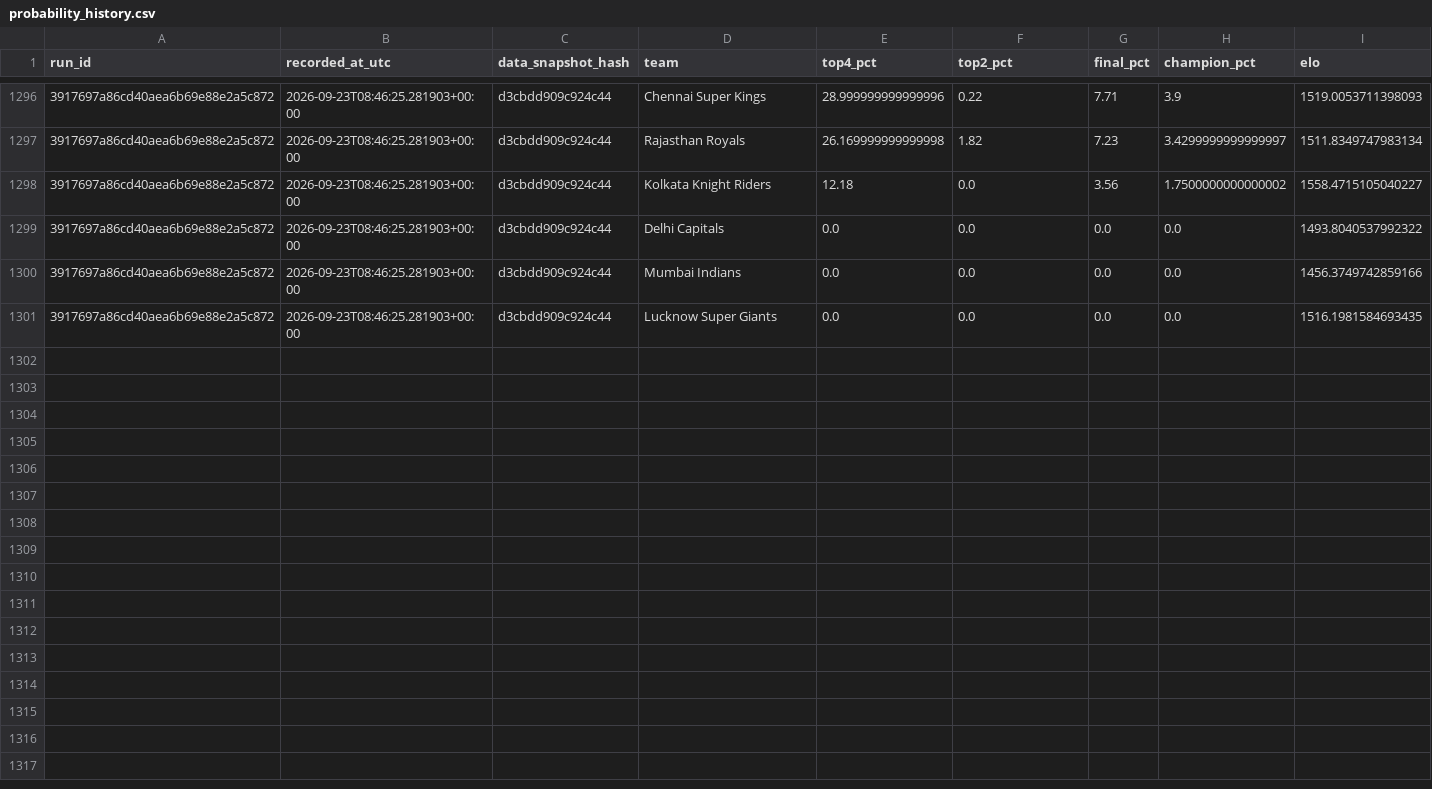
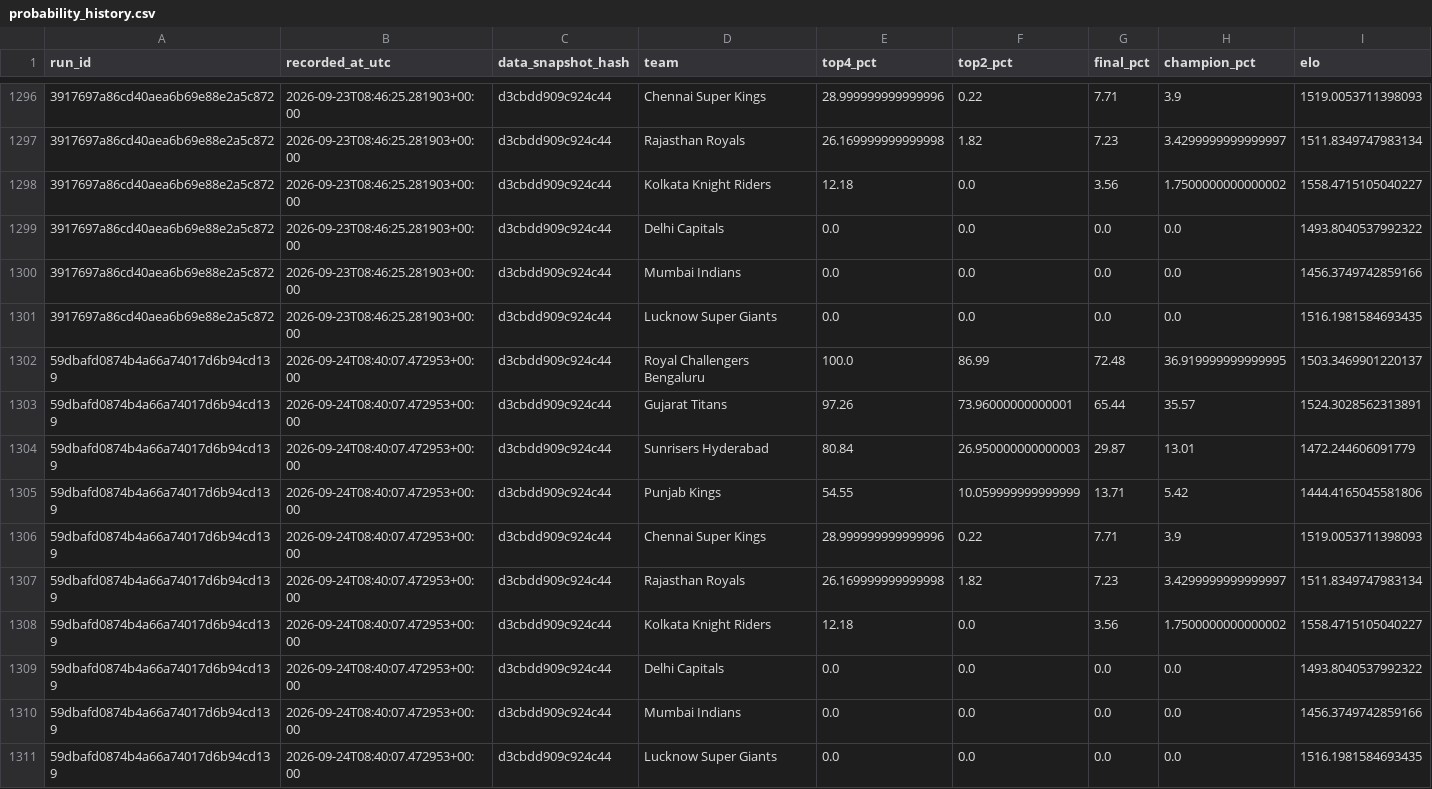
Before and after one commit to Vatsalsrivastava1209/IPL-Predictor, a CSV file: outputs/probability_history.csv, drawn as a sheet; only a part is shown, gaps mark what is left out; the diff names each change by its address in the sheet, - before the commit and + after, or states it on an @@ line.

```diff
--- a/outputs/probability_history.csv
+++ b/outputs/probability_history.csv
+row 1302: 59dbafd0874b4a66a74017d6b94cd139 | 2026-09-24T08:40:07.472953+00:00 | d3cbdd909c924c44 | Royal Challengers Bengaluru | 100.0 | 86.99 | 72.48 | 36.919999999999995 | 1503.3469901220137
+row 1303: 59dbafd0874b4a66a74017d6b94cd139 | 2026-09-24T08:40:07.472953+00:00 | d3cbdd909c924c44 | Gujarat Titans | 97.26 | 73.96000000000001 | 65.44 | 35.57 | 1524.3028562313891
+row 1304: 59dbafd0874b4a66a74017d6b94cd139 | 2026-09-24T08:40:07.472953+00:00 | d3cbdd909c924c44 | Sunrisers Hyderabad | 80.84 | 26.950000000000003 | 29.87 | 13.01 | 1472.244606091779
+row 1305: 59dbafd0874b4a66a74017d6b94cd139 | 2026-09-24T08:40:07.472953+00:00 | d3cbdd909c924c44 | Punjab Kings | 54.55 | 10.059999999999999 | 13.71 | 5.42 | 1444.4165045581806
+row 1306: 59dbafd0874b4a66a74017d6b94cd139 | 2026-09-24T08:40:07.472953+00:00 | d3cbdd909c924c44 | Chennai Super Kings | 28.999999999999996 | 0.22 | 7.71 | 3.9 | 1519.0053711398093
+row 1307: 59dbafd0874b4a66a74017d6b94cd139 | 2026-09-24T08:40:07.472953+00:00 | d3cbdd909c924c44 | Rajasthan Royals | 26.169999999999998 | 1.82 | 7.23 | 3.4299999999999997 | 1511.8349747983134
+row 1308: 59dbafd0874b4a66a74017d6b94cd139 | 2026-09-24T08:40:07.472953+00:00 | d3cbdd909c924c44 | Kolkata Knight Riders | 12.18 | 0.0 | 3.56 | 1.7500000000000002 | 1558.4715105040227
+row 1309: 59dbafd0874b4a66a74017d6b94cd139 | 2026-09-24T08:40:07.472953+00:00 | d3cbdd909c924c44 | Delhi Capitals | 0.0 | 0.0 | 0.0 | 0.0 | 1493.8040537992322
+row 1310: 59dbafd0874b4a66a74017d6b94cd139 | 2026-09-24T08:40:07.472953+00:00 | d3cbdd909c924c44 | Mumbai Indians | 0.0 | 0.0 | 0.0 | 0.0 | 1456.3749742859166
+row 1311: 59dbafd0874b4a66a74017d6b94cd139 | 2026-09-24T08:40:07.472953+00:00 | d3cbdd909c924c44 | Lucknow Super Giants | 0.0 | 0.0 | 0.0 | 0.0 | 1516.1981584693435
```
Also changed, not shown: outputs/simulation_runs.csv.
